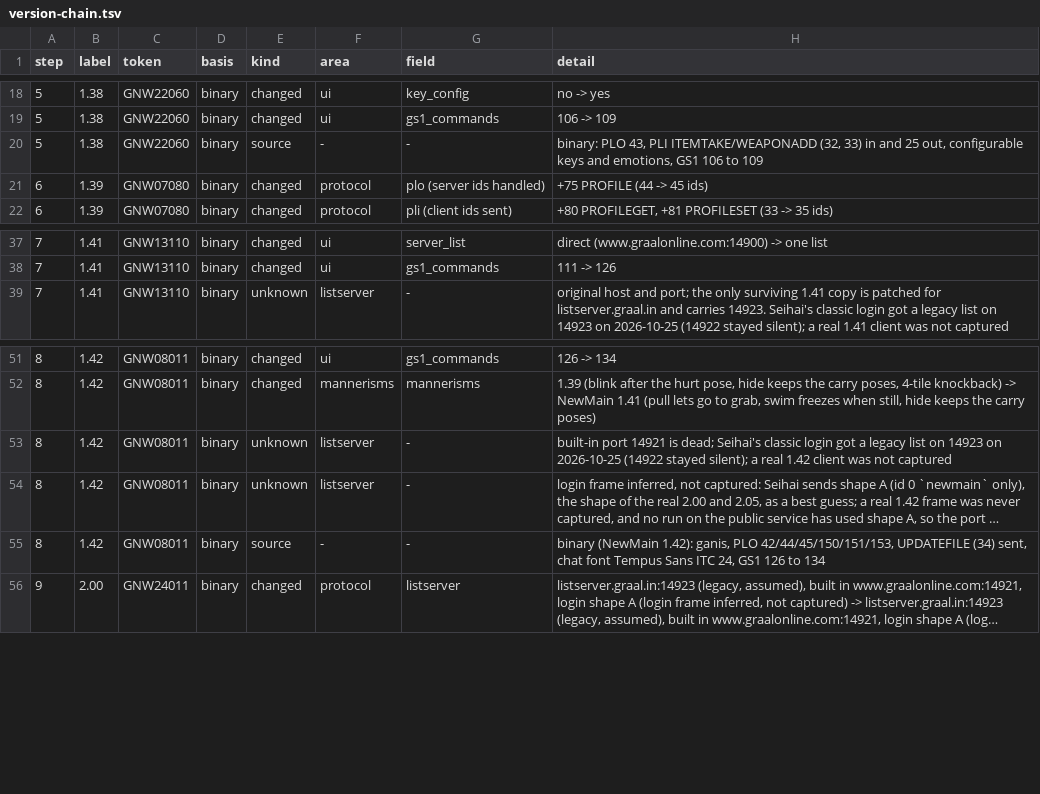
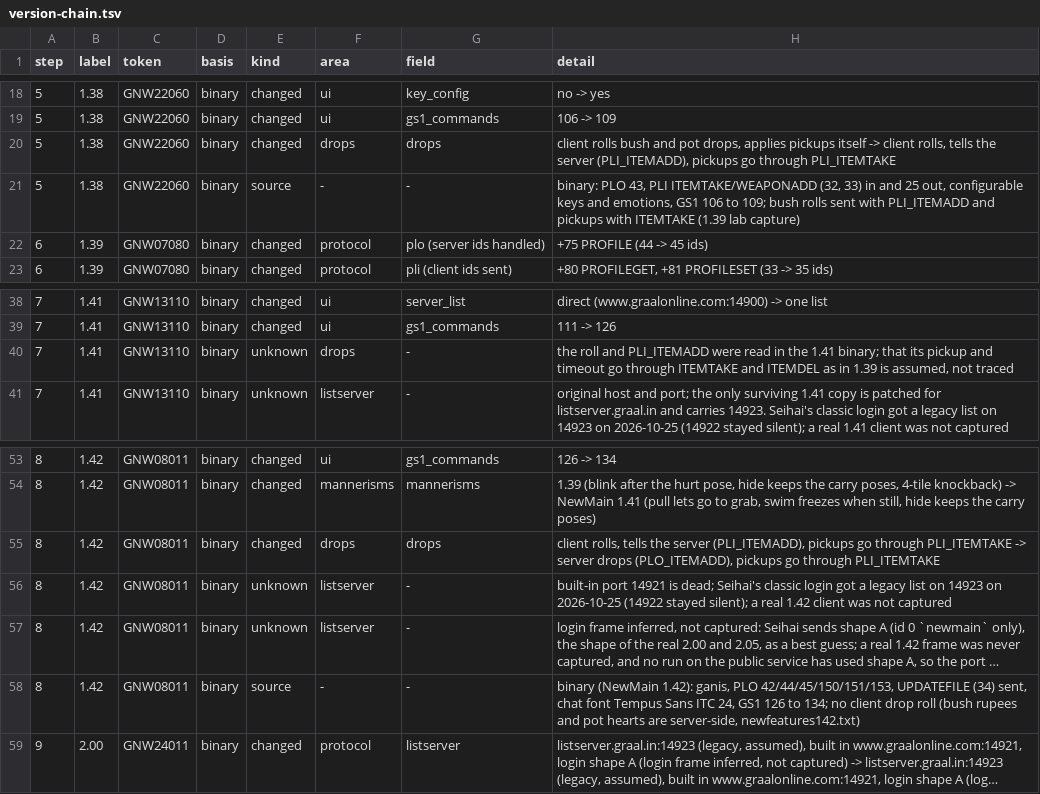
Before and after one commit to squirelworks/seihai, a TSV file: documentation/version-chain.tsv, drawn as a sheet; only a part is shown, gaps mark what is left out; long unchanged cells end in …; addresses are those after the commit; the diff names each change by its address in the sheet, - before the commit and + after, or states it on an @@ line.

```diff
--- a/documentation/version-chain.tsv
+++ b/documentation/version-chain.tsv
+row 20: 5 | 1.38 | GNW22060 | binary | changed | drops | drops | client rolls bush and pot drops, applies pickups itself -> client rolls, tells the server (PLI_ITEMADD), pickups go through PLI_ITEMTAKE
-H21 (detail): …106 to 109
+H21 (detail): …106 to 109; bush rolls sent with PLI_ITEMADD and pickups with ITEMTAKE (1.39 lab capture)
+row 40: 7 | 1.41 | GNW13110 | binary | unknown | drops | - | the roll and PLI_ITEMADD were read in the 1.41 binary; that its pickup and timeout go through ITEMTAKE and ITEMDEL as in 1.39 is assumed, not traced
+row 55: 8 | 1.42 | GNW08011 | binary | changed | drops | drops | client rolls, tells the server (PLI_ITEMADD), pickups go through PLI_ITEMTAKE -> server drops (PLO_ITEMADD), pickups go through PLI_ITEMTAKE
-H58 (detail): …126 to 134
+H58 (detail): …126 to 134; no client drop roll (bush rupees and pot hearts are server-side, newfeatures142.txt)
```
Also changed, not shown: 14 other files.
